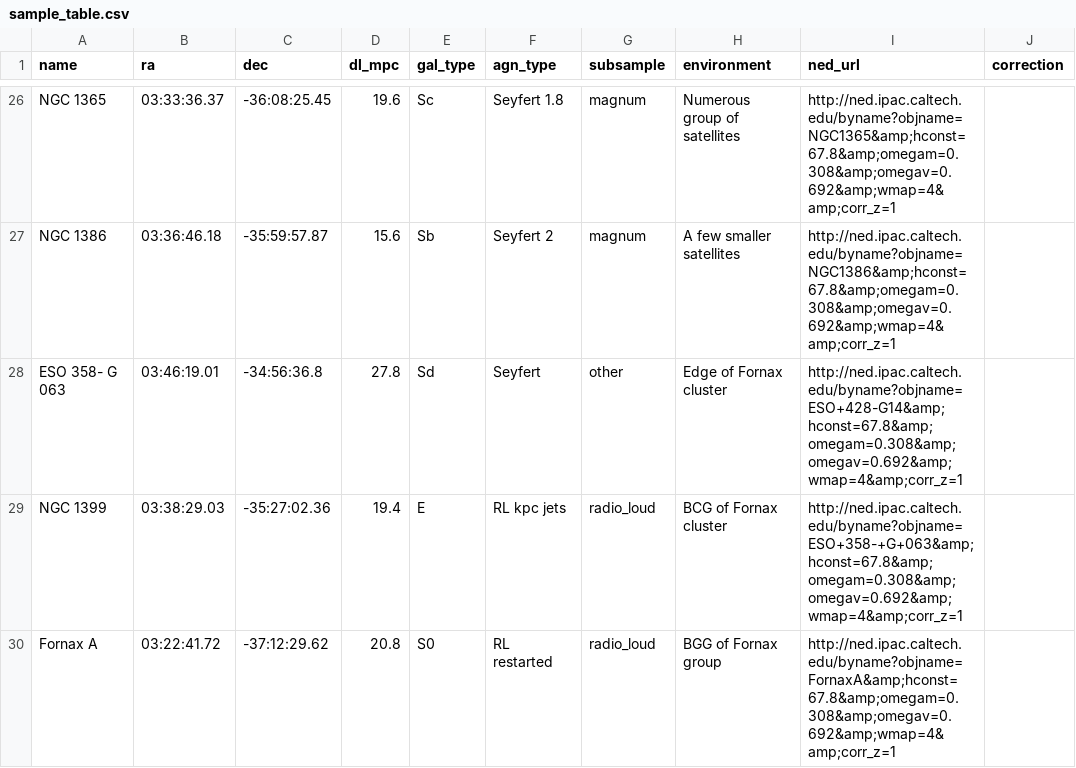
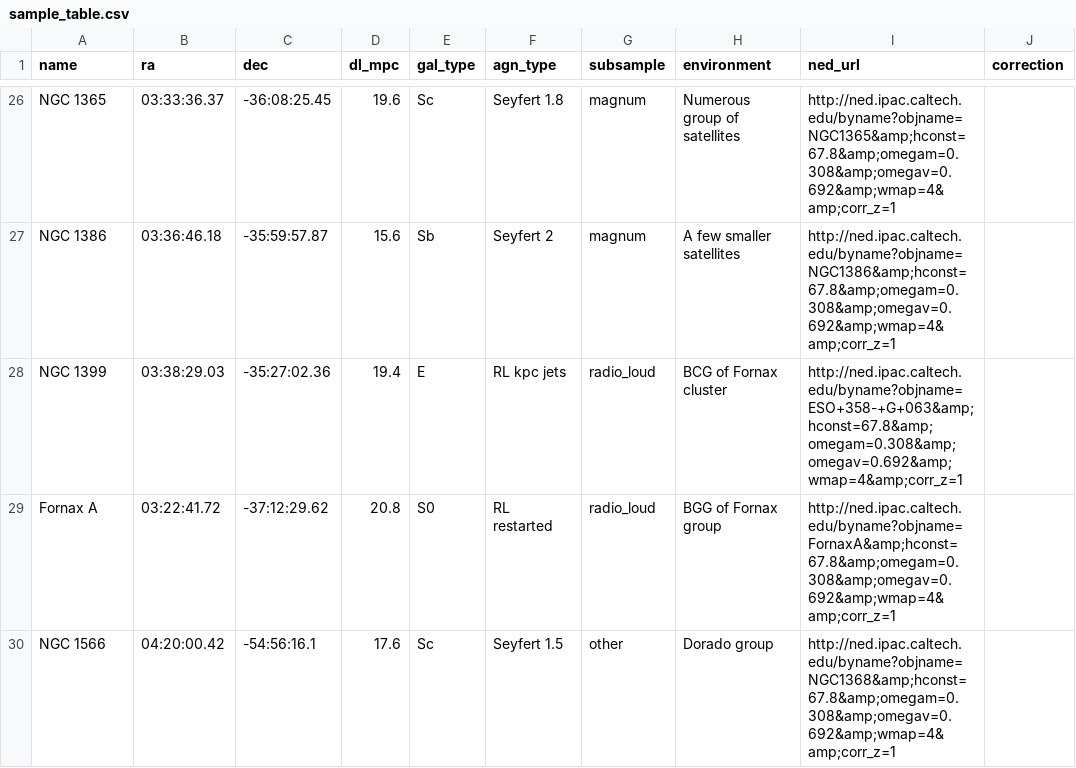
Before and after one commit to Fil8/magnhiffic, a CSV file: tools/sample_table.csv, drawn as a sheet; only a part is shown, gaps mark what is left out; the shorter side is filled out with more unchanged rows; the diff names each change by its address in the sheet, - before the commit and + after, or states it on an @@ line.

Commit message:
Remove ESO 358-G 063 from the sample
Dropped at the user's request, along with its cutout images and its
place in the wide/zoom viewer prev/next chain. Total sample: 35.

Assisted-by: LLM model

```diff
--- a/tools/sample_table.csv
+++ b/tools/sample_table.csv
-row 28: ESO 358- G 063 | 03:46:19.01 | -34:56:36.8 | 27.8 | Sd | Seyfert | other | Edge of Fornax cluster | http://ned.ipac.caltech.edu/byname?objname=ESO+428-G14&amp;hconst=67.8&amp;omegam=0.308&amp;omegav=0.692&amp;wmap=4&amp;corr_z=1
```
Also changed, not shown: 7 other files.
